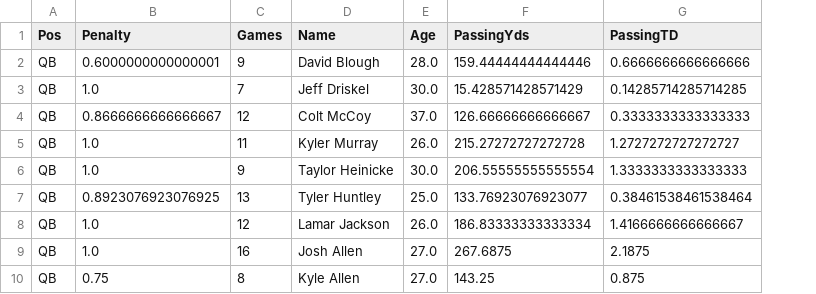
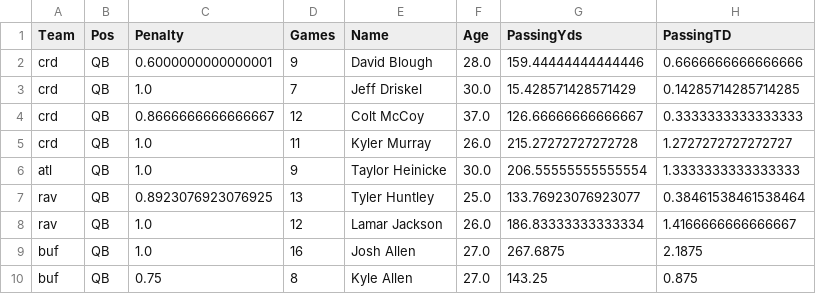
Before and after one commit to VinGuar/Fantasy-Football-Rankings-With-ML, a CSV file: player_scoring_things/all_rosters_stats_and_av_csvs/playersDFsForModels/QBDFForModelPPR.csv, drawn as a sheet; only a part is shown; the diff names each change by its address in the sheet, - before the commit and + after, or states it on an @@ line.

```diff
--- a/player_scoring_things/all_rosters_stats_and_av_csvs/playersDFsForModels/QBDFForModelPPR.csv
+++ b/player_scoring_things/all_rosters_stats_and_av_csvs/playersDFsForModels/QBDFForModelPPR.csv
+column A (Team), rows 2-10: crd | crd | crd | crd | atl | rav | rav | buf | buf
```
Also changed, not shown: player_scoring_things/all_rosters_stats_and_av_csvs/playersDFsForModels/rushRecDFForModelPPR.csv, 4 other files.
